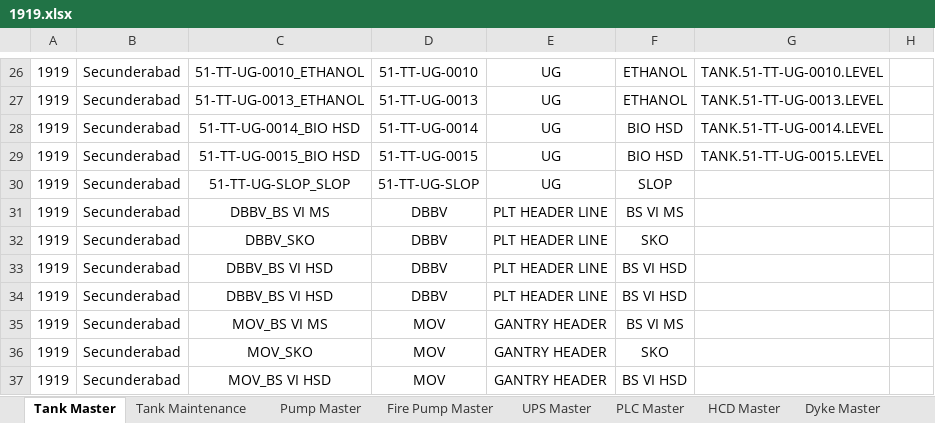
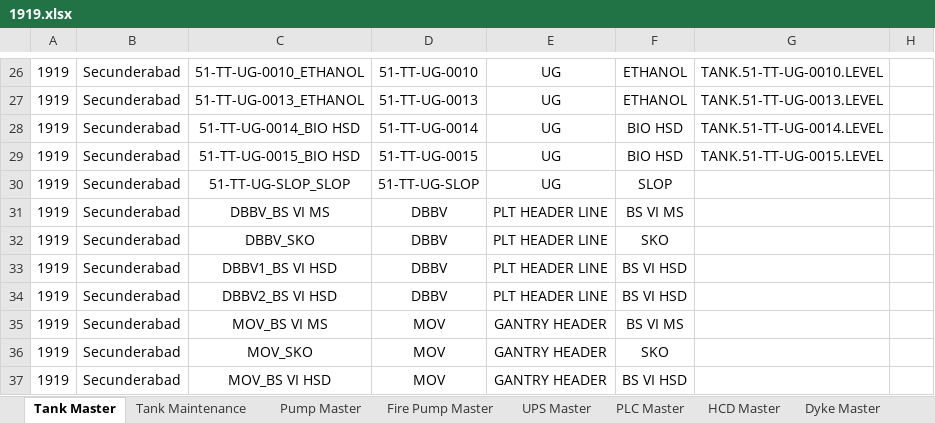
Before and after one commit to vatsav466/HPCL-Backend, an Excel workbook: things_board/device_data/1919.xlsx, sheet Tank Master, drawn as a sheet; only a part is shown, gaps mark what is left out; values as stored, in another font and other column widths than the file's, no borders; charts and pictures not drawn; the diff names each change by its address in the sheet, - before the commit and + after, or states it on an @@ line.

```diff
--- a/things_board/device_data/1919.xlsx (sheet Tank Master)
+++ b/things_board/device_data/1919.xlsx (sheet Tank Master)
-C33: DBBV_BS VI HSD
+C33: DBBV1_BS VI HSD
-C34: DBBV_BS VI HSD
+C34: DBBV2_BS VI HSD
```
Also changed, not shown: sheet Tank Maintenance, sheet Loading Point Master, sheet Fire Pump Master, other sheet tabs, charts or pictures, 1 other file.
